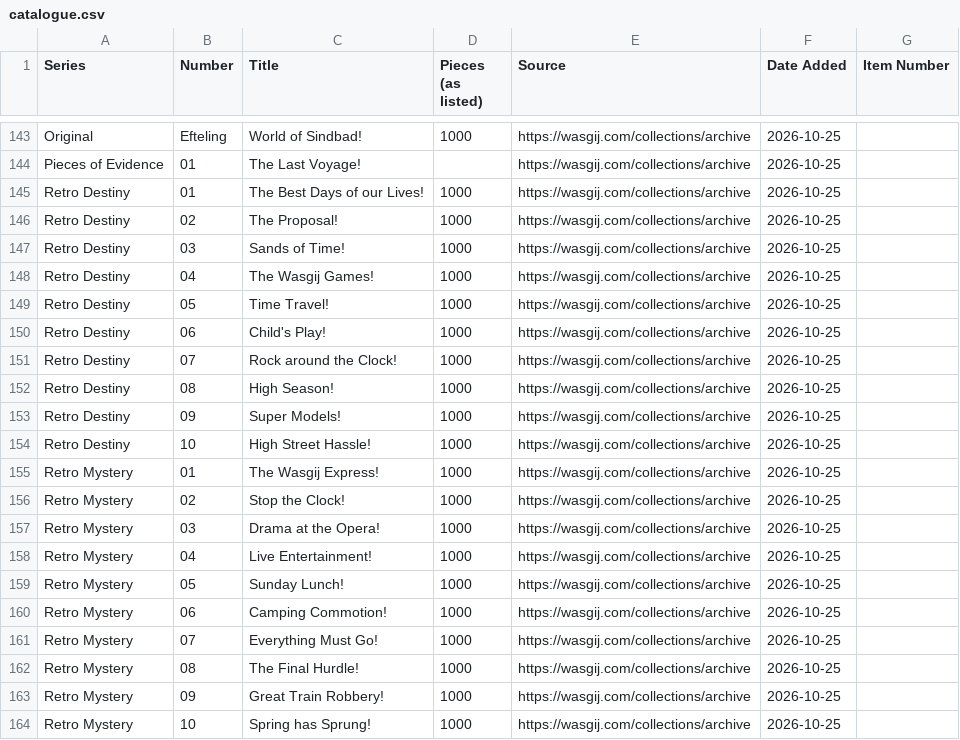
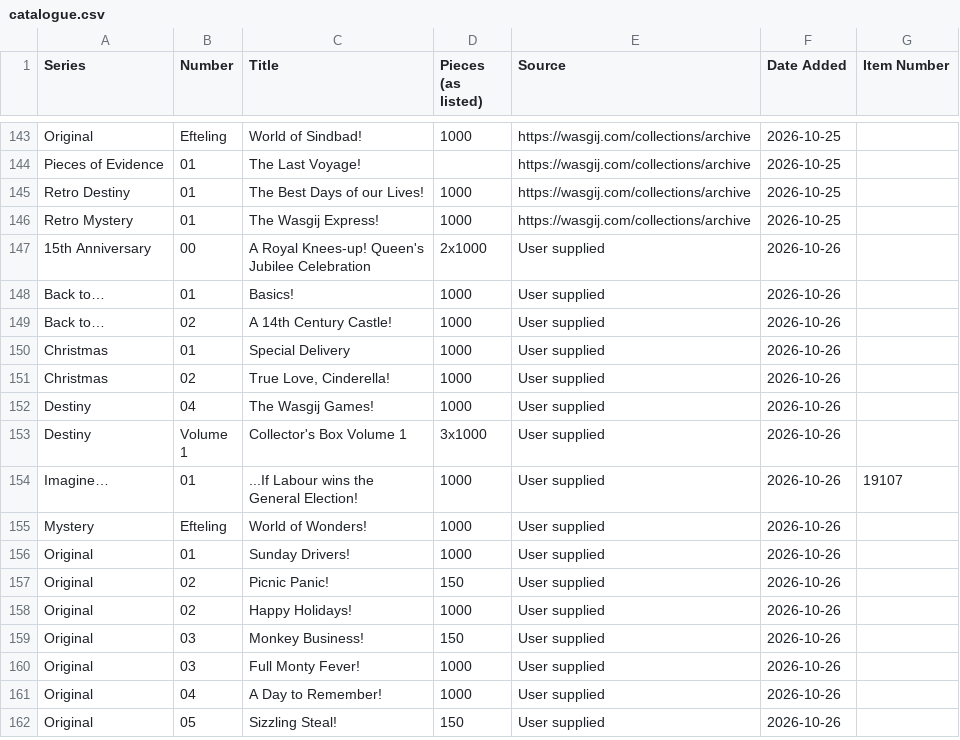
Before and after one commit to Matt-Owen-81/wasgij, a CSV file: catalogue.csv, drawn as a sheet; only a part is shown, gaps mark what is left out; the shorter side is filled out with more unchanged rows; the diff covers the shown part only; the diff names each change by its address in the sheet, - before the commit and + after, or states it on an @@ line.

Commit message:
Remove matching Retro catalogue duplicates

```diff
--- a/catalogue.csv
+++ b/catalogue.csv
-row 146: Retro Destiny | 02 | The Proposal! | 1000 | https://wasgij.com/collections/archive | 2026-10-25
-row 147: Retro Destiny | 03 | Sands of Time! | 1000 | https://wasgij.com/collections/archive | 2026-10-25
-row 148: Retro Destiny | 04 | The Wasgij Games! | 1000 | https://wasgij.com/collections/archive | 2026-10-25
-row 149: Retro Destiny | 05 | Time Travel! | 1000 | https://wasgij.com/collections/archive | 2026-10-25
-row 150: Retro Destiny | 06 | Child's Play! | 1000 | https://wasgij.com/collections/archive | 2026-10-25
-row 151: Retro Destiny | 07 | Rock around the Clock! | 1000 | https://wasgij.com/collections/archive | 2026-10-25
-row 152: Retro Destiny | 08 | High Season! | 1000 | https://wasgij.com/collections/archive | 2026-10-25
-row 153: Retro Destiny | 09 | Super Models! | 1000 | https://wasgij.com/collections/archive | 2026-10-25
-row 154: Retro Destiny | 10 | High Street Hassle! | 1000 | https://wasgij.com/collections/archive | 2026-10-25
-row 156: Retro Mystery | 02 | Stop the Clock! | 1000 | https://wasgij.com/collections/archive | 2026-10-25
-row 157: Retro Mystery | 03 | Drama at the Opera! | 1000 | https://wasgij.com/collections/archive | 2026-10-25
-row 158: Retro Mystery | 04 | Live Entertainment! | 1000 | https://wasgij.com/collections/archive | 2026-10-25
-row 159: Retro Mystery | 05 | Sunday Lunch! | 1000 | https://wasgij.com/collections/archive | 2026-10-25
-row 160: Retro Mystery | 06 | Camping Commotion! | 1000 | https://wasgij.com/collections/archive | 2026-10-25
-row 161: Retro Mystery | 07 | Everything Must Go! | 1000 | https://wasgij.com/collections/archive | 2026-10-25
-row 162: Retro Mystery | 08 | The Final Hurdle! | 1000 | https://wasgij.com/collections/archive | 2026-10-25
-row 163: Retro Mystery | 09 | Great Train Robbery! | 1000 | https://wasgij.com/collections/archive | 2026-10-25
-row 164: Retro Mystery | 10 | Spring has Sprung! | 1000 | https://wasgij.com/collections/archive | 2026-10-25
```
Also changed, not shown: 10 removed rows elsewhere in this file.
